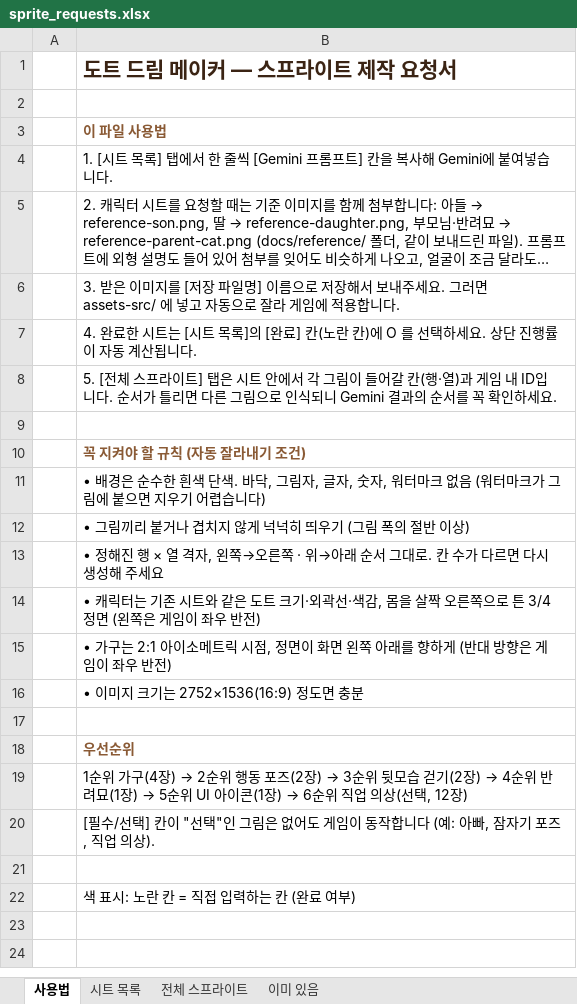
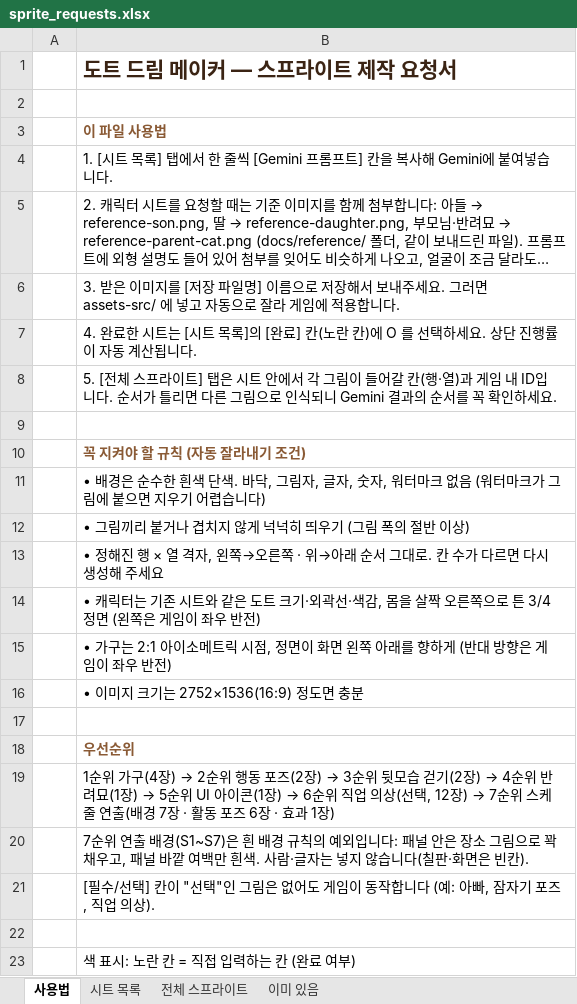
Before and after one commit to swsgood79-beep/dot-dream-maker, an Excel workbook: docs/sprite_requests.xlsx, sheet 사용법, drawn as a sheet; long unchanged cells end in …; values as stored, in another font and other column widths than the file's, no borders; the diff names each change by its address in the sheet, - before the commit and + after, or states it on an @@ line.

```diff
--- a/docs/sprite_requests.xlsx (sheet 사용법)
+++ b/docs/sprite_requests.xlsx (sheet 사용법)
@@ B19: …, 12장) → …, 12장) → 7순위 스케줄 연출(배경 7장 · 활동 포즈 6장 · 효과 1장) @@
+row 20:  | 7순위 연출 배경(S1~S7)은 흰 배경 규칙의 예외입니다: 패널 안은 장소 그림으로 꽉 채우고, 패널 바깥 여백만 흰색. 사람·글자는 넣지 않습니다(칠판·화면은 빈칸).
```
Also changed, not shown: sheet 전체 스프라이트, sheet 시트 목록, 1 other file.
